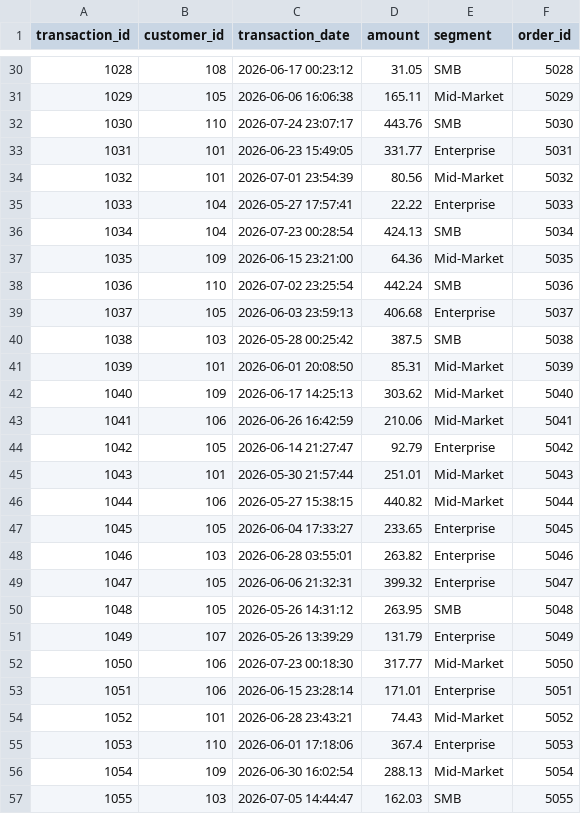
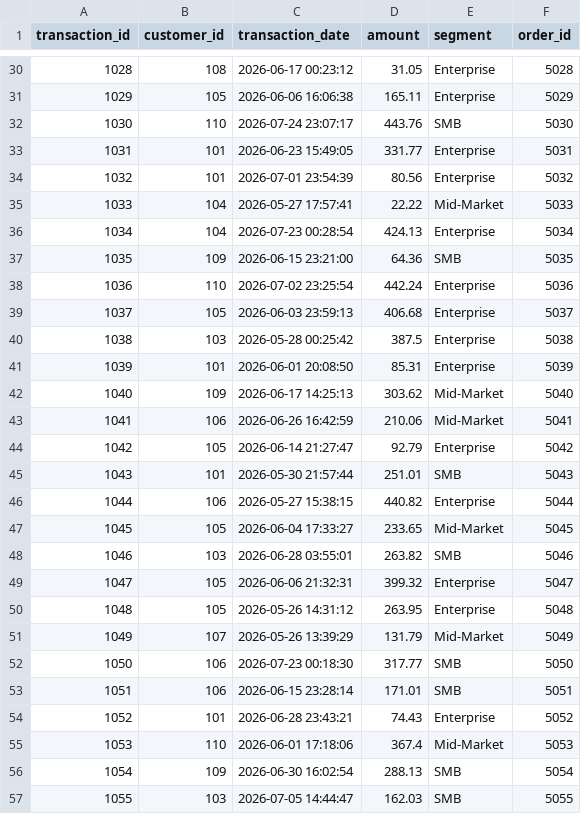
Before and after one commit to kalviumcommunity/AK64_SalesPulse__Kalvium-Community, a CSV file: output/cleaned.csv, drawn as a sheet; only a part is shown, gaps mark what is left out; the diff covers the shown part only.

```diff
--- a/output/cleaned.csv
+++ b/output/cleaned.csv
@@ -30,13 +30,13 @@ transaction_id,customer_id,transaction_date,amount,segment,order_id
-1028,108,2026-06-17 00:23:12,31.05,SMB,5028
-1029,105,2026-06-06 16:06:38,165.11,Mid-Market,5029
+1028,108,2026-06-17 00:23:12,31.05,Enterprise,5028
+1029,105,2026-06-06 16:06:38,165.11,Enterprise,5029
 1030,110,2026-07-24 23:07:17,443.76,SMB,5030
 1031,101,2026-06-23 15:49:05,331.77,Enterprise,5031
-1032,101,2026-07-01 23:54:39,80.56,Mid-Market,5032
-1033,104,2026-05-27 17:57:41,22.22,Enterprise,5033
-1034,104,2026-07-23 00:28:54,424.13,SMB,5034
-1035,109,2026-06-15 23:21:00,64.36,Mid-Market,5035
-1036,110,2026-07-02 23:25:54,442.24,SMB,5036
+1032,101,2026-07-01 23:54:39,80.56,Enterprise,5032
+1033,104,2026-05-27 17:57:41,22.22,Mid-Market,5033
+1034,104,2026-07-23 00:28:54,424.13,Enterprise,5034
+1035,109,2026-06-15 23:21:00,64.36,SMB,5035
+1036,110,2026-07-02 23:25:54,442.24,Enterprise,5036
 1037,105,2026-06-03 23:59:13,406.68,Enterprise,5037
-1038,103,2026-05-28 00:25:42,387.5,SMB,5038
-1039,101,2026-06-01 20:08:50,85.31,Mid-Market,5039
+1038,103,2026-05-28 00:25:42,387.5,Enterprise,5038
+1039,101,2026-06-01 20:08:50,85.31,Enterprise,5039
 1040,109,2026-06-17 14:25:13,303.62,Mid-Market,5040
@@ -44,14 +44,14 @@ transaction_id,customer_id,transaction_date,amount,segment,order_id
 1042,105,2026-06-14 21:27:47,92.79,Enterprise,5042
-1043,101,2026-05-30 21:57:44,251.01,Mid-Market,5043
-1044,106,2026-05-27 15:38:15,440.82,Mid-Market,5044
-1045,105,2026-06-04 17:33:27,233.65,Enterprise,5045
-1046,103,2026-06-28 03:55:01,263.82,Enterprise,5046
+1043,101,2026-05-30 21:57:44,251.01,SMB,5043
+1044,106,2026-05-27 15:38:15,440.82,Enterprise,5044
+1045,105,2026-06-04 17:33:27,233.65,Mid-Market,5045
+1046,103,2026-06-28 03:55:01,263.82,SMB,5046
 1047,105,2026-06-06 21:32:31,399.32,Enterprise,5047
-1048,105,2026-05-26 14:31:12,263.95,SMB,5048
-1049,107,2026-05-26 13:39:29,131.79,Enterprise,5049
-1050,106,2026-07-23 00:18:30,317.77,Mid-Market,5050
-1051,106,2026-06-15 23:28:14,171.01,Enterprise,5051
-1052,101,2026-06-28 23:43:21,74.43,Mid-Market,5052
-1053,110,2026-06-01 17:18:06,367.4,Enterprise,5053
-1054,109,2026-06-30 16:02:54,288.13,Mid-Market,5054
+1048,105,2026-05-26 14:31:12,263.95,Enterprise,5048
+1049,107,2026-05-26 13:39:29,131.79,Mid-Market,5049
+1050,106,2026-07-23 00:18:30,317.77,SMB,5050
+1051,106,2026-06-15 23:28:14,171.01,SMB,5051
+1052,101,2026-06-28 23:43:21,74.43,Enterprise,5052
+1053,110,2026-06-01 17:18:06,367.4,Mid-Market,5053
+1054,109,2026-06-30 16:02:54,288.13,SMB,5054
 1055,103,2026-07-05 14:44:47,162.03,SMB,5055
```
Also changed, not shown: 79 edited cells elsewhere in this file, 1 other file.
